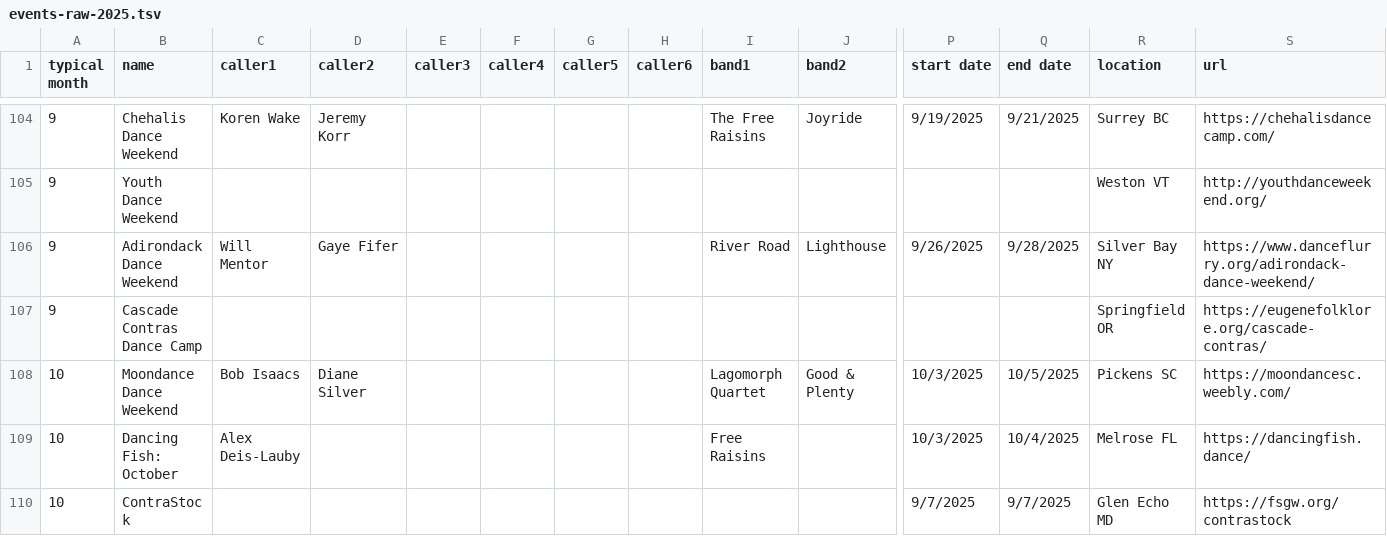
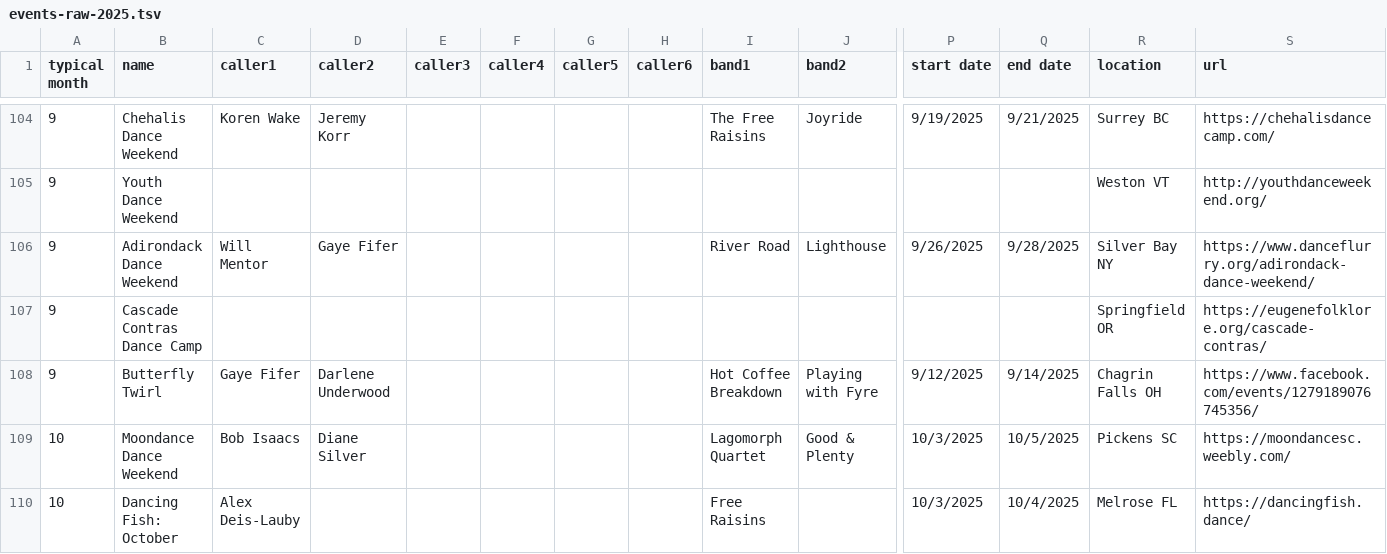
Before and after one commit to jeffkaufman/trycontra, a TSV file: events-raw-2025.tsv, drawn as a sheet; only a part is shown, gaps mark what is left out; the shorter side is filled out with more unchanged rows; rows hold the shown columns only; the diff names each change by its address in the sheet, - before the commit and + after, or states it on an @@ line.

Commit message:
sync with spreadsheet

```diff
--- a/events-raw-2025.tsv
+++ b/events-raw-2025.tsv
+row 108: 9 | Butterfly Twirl | Gaye Fifer | Darlene Underwood |  |  |  |  | Hot Coffee Breakdown | Playing with Fyre | 9/12/2025 | 9/14/2025 | Chagrin Falls OH | https://www.facebook.com/events/1279189076745356/
```
Also changed, not shown: events-raw-2026.tsv, 1 other file.
